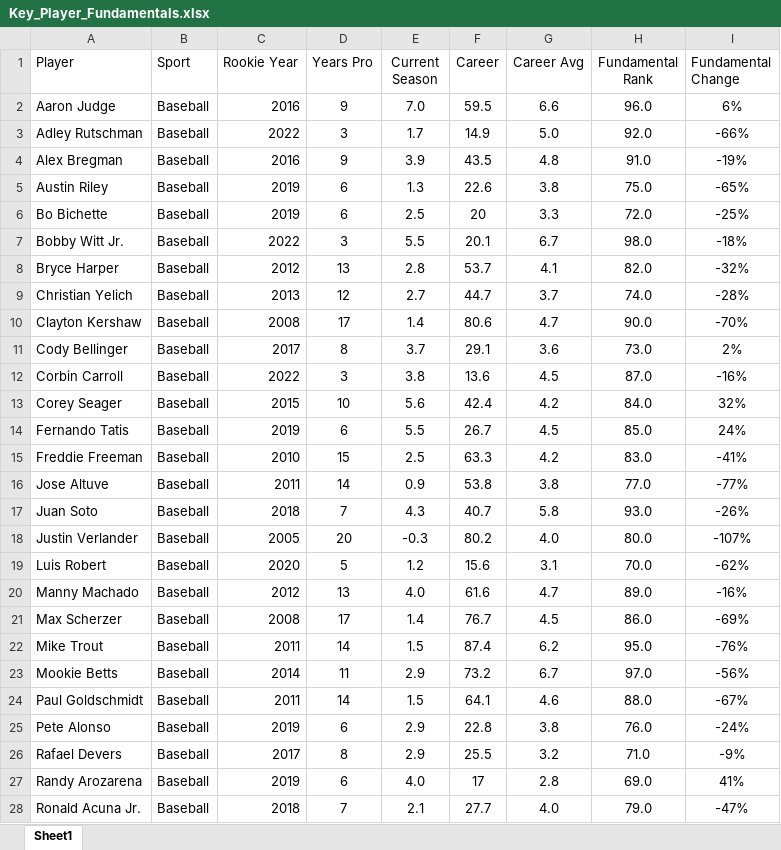
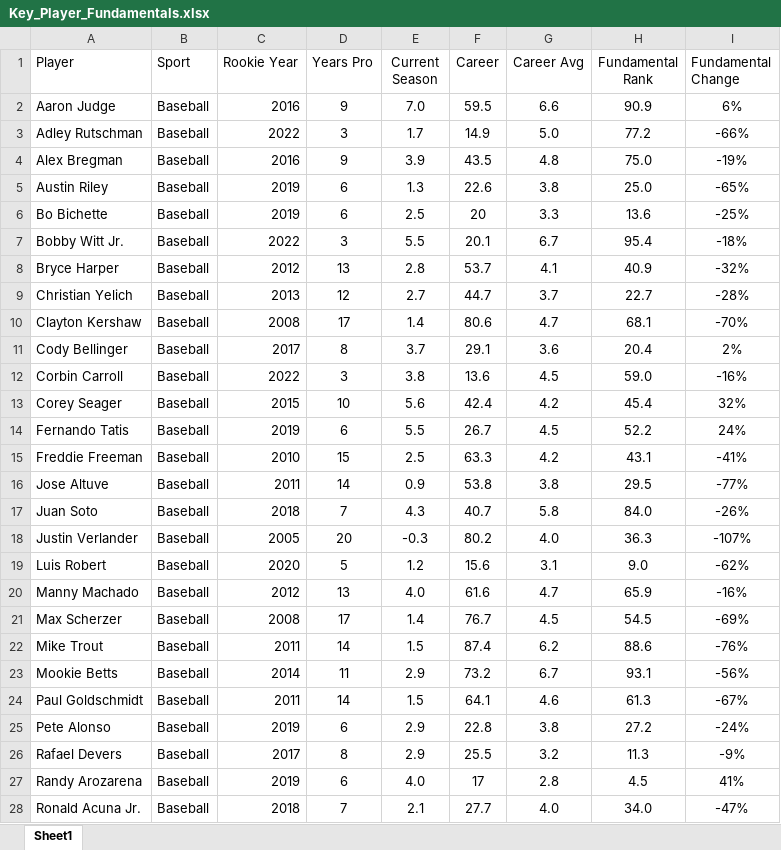
Before and after one commit to LonghornCards/LonghornCards, an Excel workbook: src/assets/Key_Player_Fundamentals.xlsx, sheet Sheet1, drawn as a sheet; only a part is shown; values as stored, in another font and other column widths than the file's, no borders; the diff covers the shown part only; the diff names each change by its address in the sheet, - before the commit and + after, or states it on an @@ line.

```diff
--- a/src/assets/Key_Player_Fundamentals.xlsx (sheet Sheet1)
+++ b/src/assets/Key_Player_Fundamentals.xlsx (sheet Sheet1)
-H2 (Fundamental Rank): 96.0
+H2 (Fundamental Rank): 90.9
-H3 (Fundamental Rank): 92.0
+H3 (Fundamental Rank): 77.2
-H4 (Fundamental Rank): 91.0
+H4 (Fundamental Rank): 75.0
-H5 (Fundamental Rank): 75.0
+H5 (Fundamental Rank): 25.0
-H6 (Fundamental Rank): 72.0
+H6 (Fundamental Rank): 13.6
-H7 (Fundamental Rank): 98.0
+H7 (Fundamental Rank): 95.4
-H8 (Fundamental Rank): 82.0
+H8 (Fundamental Rank): 40.9
-H9 (Fundamental Rank): 74.0
+H9 (Fundamental Rank): 22.7
-H10 (Fundamental Rank): 90.0
+H10 (Fundamental Rank): 68.1
-H11 (Fundamental Rank): 73.0
+H11 (Fundamental Rank): 20.4
-H12 (Fundamental Rank): 87.0
+H12 (Fundamental Rank): 59.0
-H13 (Fundamental Rank): 84.0
+H13 (Fundamental Rank): 45.4
-H14 (Fundamental Rank): 85.0
+H14 (Fundamental Rank): 52.2
-H15 (Fundamental Rank): 83.0
+H15 (Fundamental Rank): 43.1
-H16 (Fundamental Rank): 77.0
+H16 (Fundamental Rank): 29.5
-H17 (Fundamental Rank): 93.0
+H17 (Fundamental Rank): 84.0
-H18 (Fundamental Rank): 80.0
+H18 (Fundamental Rank): 36.3
-H19 (Fundamental Rank): 70.0
+H19 (Fundamental Rank): 9.0
-H20 (Fundamental Rank): 89.0
+H20 (Fundamental Rank): 65.9
-H21 (Fundamental Rank): 86.0
+H21 (Fundamental Rank): 54.5
-H22 (Fundamental Rank): 95.0
+H22 (Fundamental Rank): 88.6
-H23 (Fundamental Rank): 97.0
+H23 (Fundamental Rank): 93.1
-H24 (Fundamental Rank): 88.0
+H24 (Fundamental Rank): 61.3
-H25 (Fundamental Rank): 76.0
+H25 (Fundamental Rank): 27.2
-H26 (Fundamental Rank): 71.0
+H26 (Fundamental Rank): 11.3
-H27 (Fundamental Rank): 69.0
+H27 (Fundamental Rank): 4.5
-H28 (Fundamental Rank): 79.0
+H28 (Fundamental Rank): 34.0
```
Also changed, not shown: 15 added rows, 7 removed rows and 120 edited cells elsewhere in this sheet, formulas that keep their value, src/assets/Google_Trends_Ranks.xlsx, src/assets/Key_Player_Returns.xlsx, 1 other file.
